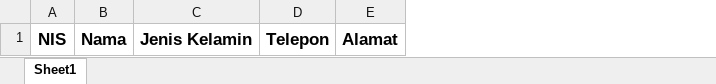
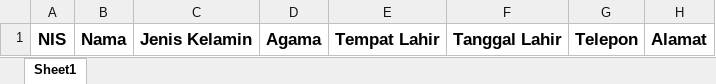
Before and after one commit to MrAlligator/Workshop-Web-Kel-4, an Excel workbook: resest/TryImport/Format.xlsx, sheet Sheet1, drawn as a sheet; values as stored, in another font and other column widths than the file's, no borders; the diff names each change by its address in the sheet, - before the commit and + after, or states it on an @@ line.

```diff
--- a/resest/TryImport/Format.xlsx (sheet Sheet1)
+++ b/resest/TryImport/Format.xlsx (sheet Sheet1)
+column D, row 1: Agama
+column E, row 1: Tempat Lahir
+column F, row 1: Tanggal Lahir
```
Also changed, not shown: resest/TryImport/tmp/data.xlsx, 2 other files.
